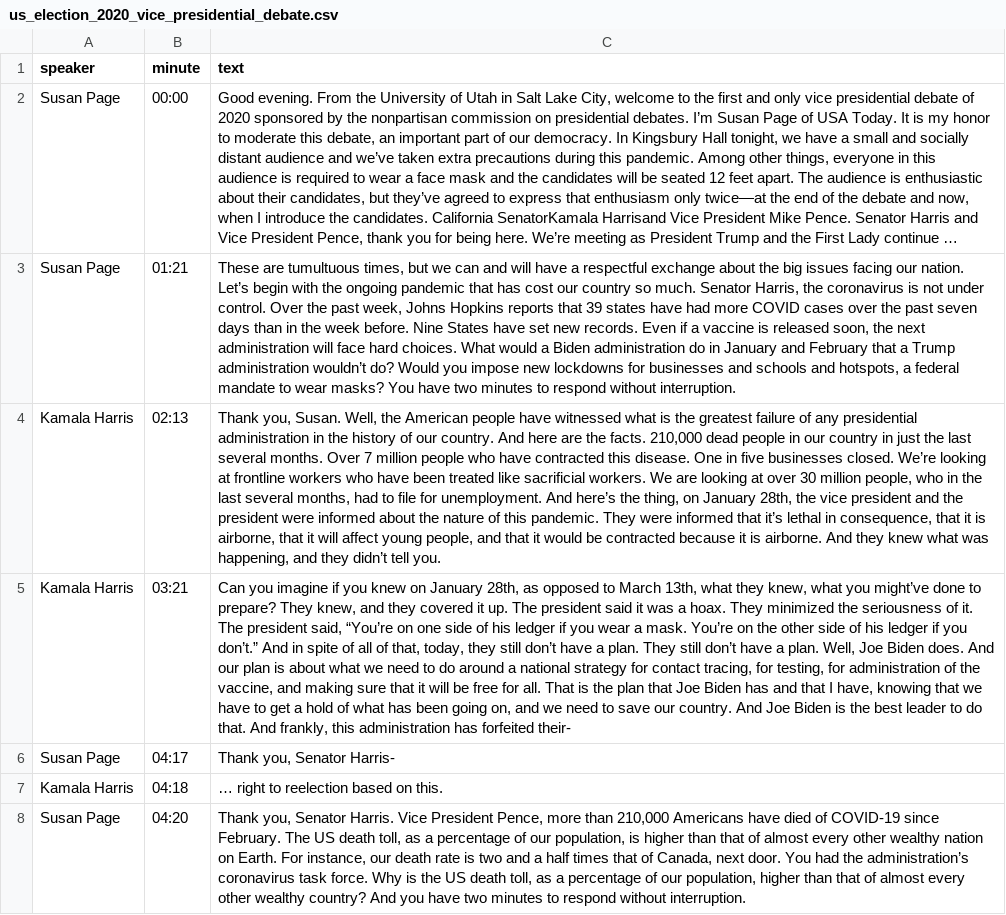
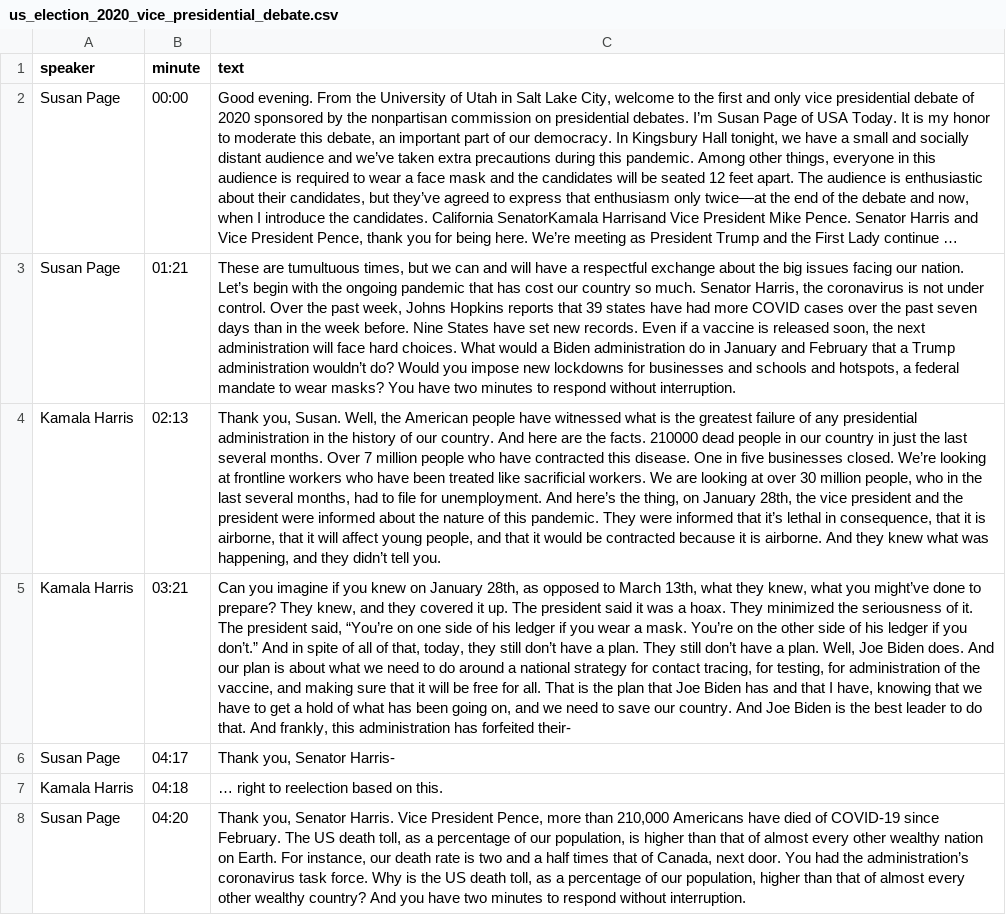
Before and after one commit to mauricegerber/dialogue_summarization, a CSV file: Dash/us_election_2020_vice_presidential_debate.csv, drawn as a sheet; only a part is shown; long unchanged cells end in …; the diff names each change by its address in the sheet, - before the commit and + after, or states it on an @@ line.

```diff
--- a/Dash/us_election_2020_vice_presidential_debate.csv
+++ b/Dash/us_election_2020_vice_presidential_debate.csv
-C4 (text): …the facts. 210,000 dead people…
+C4 (text): …the facts. 210000 dead people…
```
Also changed, not shown: 2 other files.
